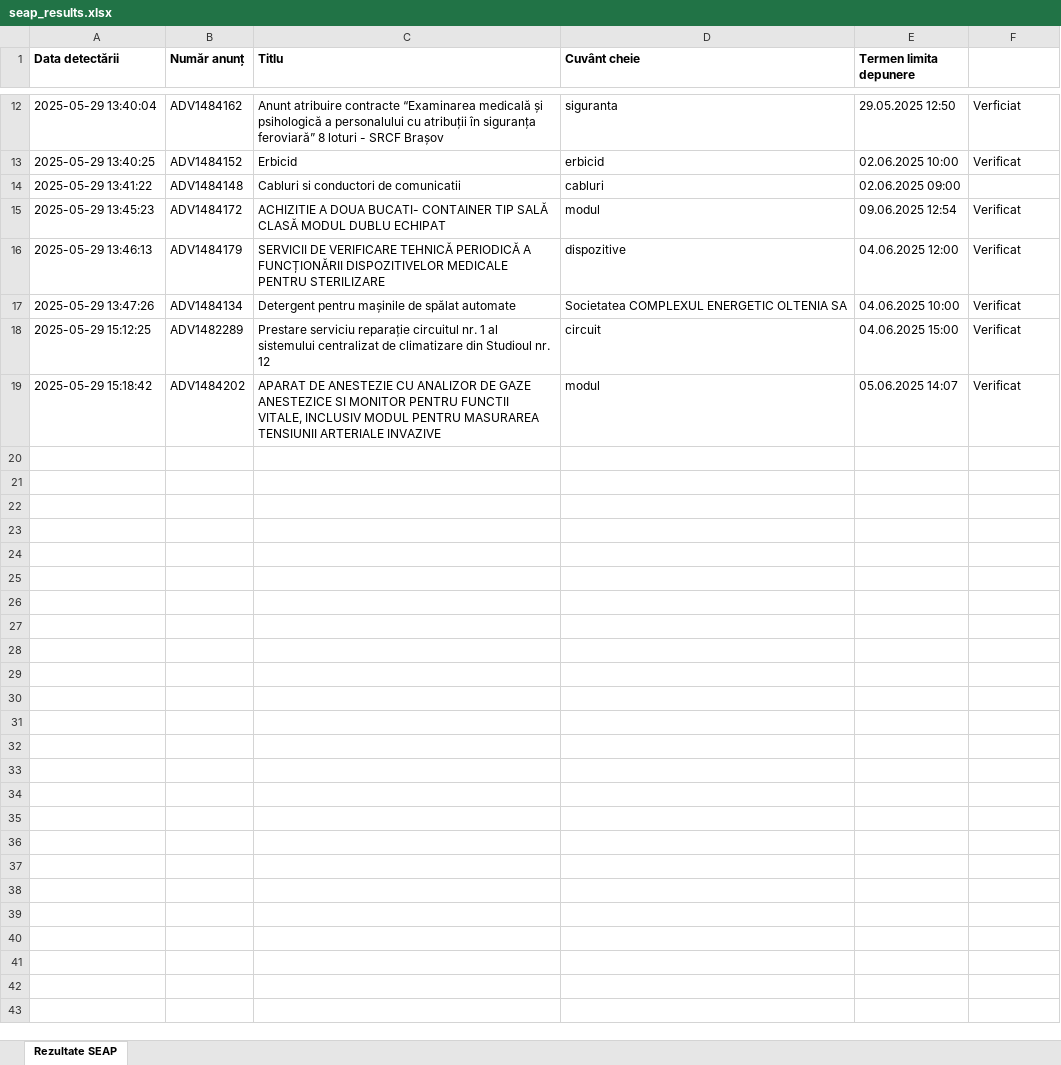
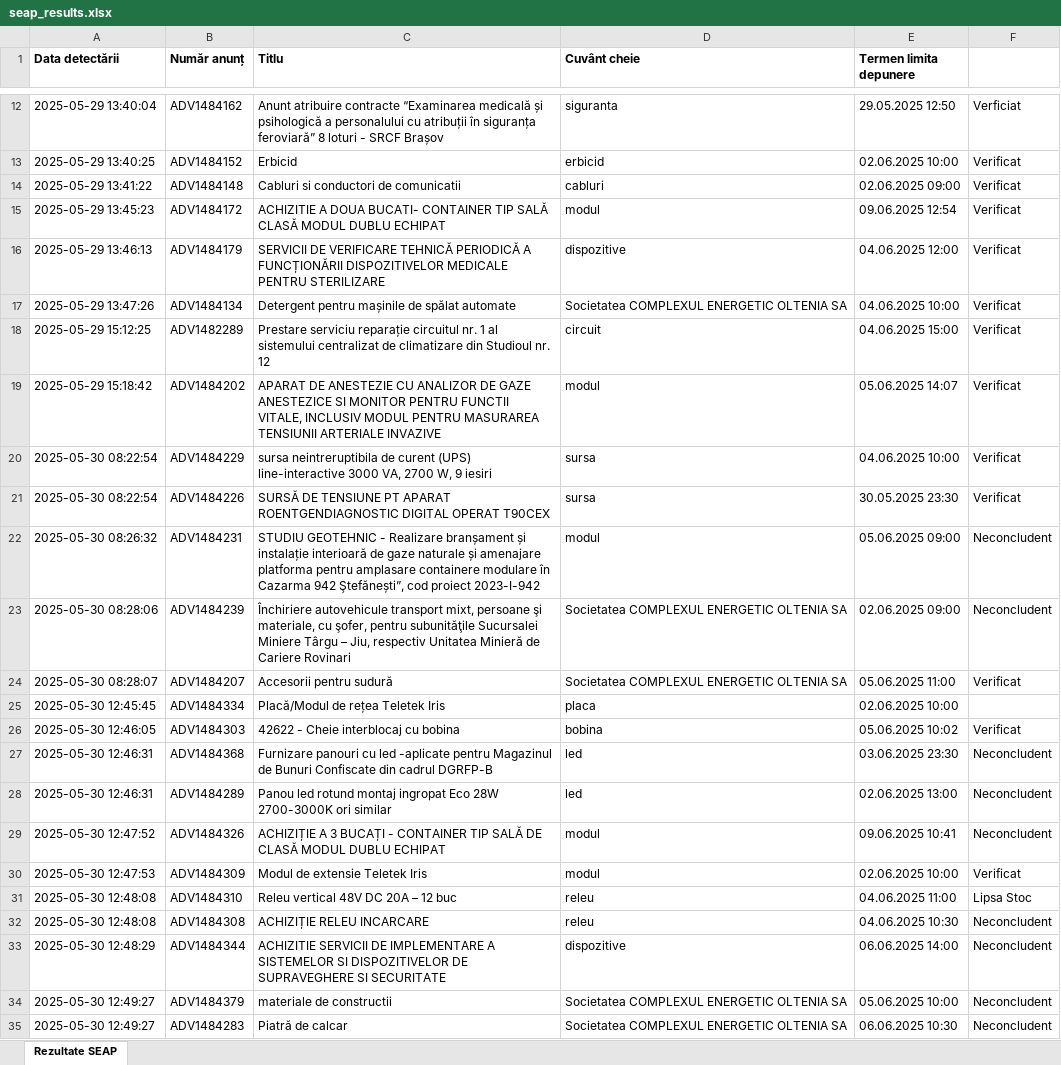
Before and after one commit to dumikx/seapmonitor, an Excel workbook: seap_results.xlsx, sheet Rezultate SEAP, drawn as a sheet; only a part is shown, gaps mark what is left out; values as stored, in another font and other column widths than the file's, no borders; the diff names each change by its address in the sheet, - before the commit and + after, or states it on an @@ line.

```diff
--- a/seap_results.xlsx (sheet Rezultate SEAP)
+++ b/seap_results.xlsx (sheet Rezultate SEAP)
-F14: (empty)
+F14: Verificat
+row 20: 2025-05-30 08:22:54 | ADV1484229 | sursa neintreruptibila de curent (UPS) line-interactive 3000 VA, 2700 W, 9 iesiri | sursa | 04.06.2025 10:00 | Verificat
+row 21: 2025-05-30 08:22:54 | ADV1484226 | SURSĂ DE TENSIUNE PT APARAT ROENTGENDIAGNOSTIC DIGITAL OPERAT T90CEX | sursa | 30.05.2025 23:30 | Verificat
+row 22: 2025-05-30 08:26:32 | ADV1484231 | STUDIU GEOTEHNIC - Realizare branșament și instalație interioară de gaze naturale și amenajare platforma pentru amplasare containere modulare în Cazarma 942 Ştefănești”, cod proiect 2023-I-942 | modul | 05.06.2025 09:00 | Neconcludent
+row 23: 2025-05-30 08:28:06 | ADV1484239 | Închiriere autovehicule transport mixt, persoane şi materiale, cu şofer, pentru subunităţile Sucursalei Miniere Târgu – Jiu, respectiv Unitatea Minieră de Cariere Rovinari | Societatea COMPLEXUL ENERGETIC OLTENIA SA | 02.06.2025 09:00 | Neconcludent
+row 24: 2025-05-30 08:28:07 | ADV1484207 | Accesorii pentru sudură | Societatea COMPLEXUL ENERGETIC OLTENIA SA | 05.06.2025 11:00 | Verificat
+row 25: 2025-05-30 12:45:45 | ADV1484334 | Placă/Modul de rețea Teletek Iris | placa | 02.06.2025 10:00
+row 26: 2025-05-30 12:46:05 | ADV1484303 | 42622 - Cheie interblocaj cu bobina | bobina | 05.06.2025 10:02 | Verificat
+row 27: 2025-05-30 12:46:31 | ADV1484368 | Furnizare panouri cu led -aplicate pentru Magazinul de Bunuri Confiscate din cadrul DGRFP-B | led | 03.06.2025 23:30 | Neconcludent
+row 28: 2025-05-30 12:46:31 | ADV1484289 | Panou led rotund montaj ingropat Eco 28W 2700-3000K ori similar | led | 02.06.2025 13:00 | Neconcludent
+row 29: 2025-05-30 12:47:52 | ADV1484326 | ACHIZIȚIE A 3 BUCAȚI - CONTAINER TIP SALĂ DE CLASĂ MODUL DUBLU ECHIPAT | modul | 09.06.2025 10:41 | Neconcludent
+row 30: 2025-05-30 12:47:53 | ADV1484309 | Modul de extensie Teletek Iris | modul | 02.06.2025 10:00 | Verificat
+row 31: 2025-05-30 12:48:08 | ADV1484310 | Releu vertical 48V DC 20A – 12 buc | releu | 04.06.2025 11:00 | Lipsa Stoc
+row 32: 2025-05-30 12:48:08 | ADV1484308 | ACHIZIȚIE RELEU INCARCARE | releu | 04.06.2025 10:30 | Neconcludent
+row 33: 2025-05-30 12:48:29 | ADV1484344 | ACHIZITIE SERVICII DE IMPLEMENTARE A SISTEMELOR SI DISPOZITIVELOR DE SUPRAVEGHERE SI SECURITATE | dispozitive | 06.06.2025 14:00 | Neconcludent
+row 34: 2025-05-30 12:49:27 | ADV1484379 | materiale de constructii | Societatea COMPLEXUL ENERGETIC OLTENIA SA | 05.06.2025 10:00 | Neconcludent
+row 35: 2025-05-30 12:49:27 | ADV1484283 | Piatră de calcar | Societatea COMPLEXUL ENERGETIC OLTENIA SA | 06.06.2025 10:30 | Neconcludent
```
Also changed, not shown: 3 other files.
